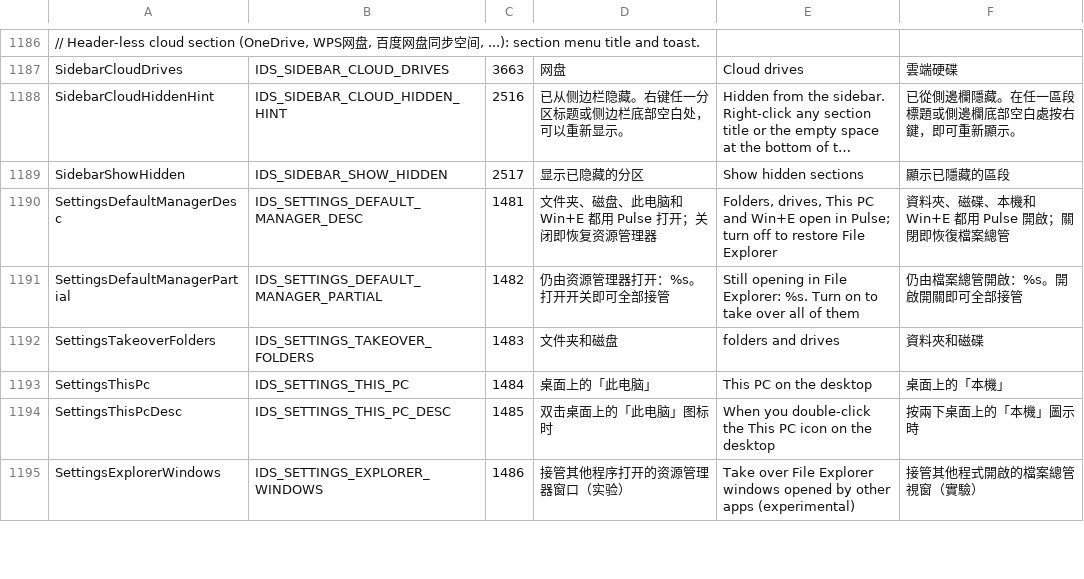
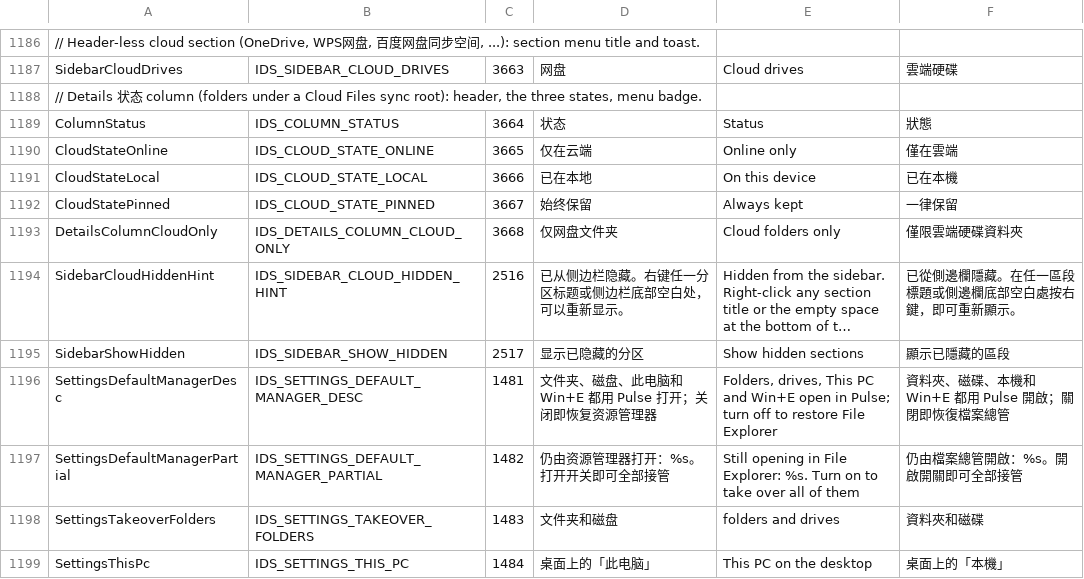
Before and after one commit to 0xheguoxing/pulse, a TSV file: tools/l10n/catalog.tsv, drawn as a sheet; only a part is shown, gaps mark what is left out; the shorter side is filled out with more unchanged rows; long unchanged cells end in …; the diff names each change by its address in the sheet, - before the commit and + after, or states it on an @@ line.

Commit message:
Show a Status column for files in cloud sync folders
Folders under a Cloud Files sync root (OneDrive, WPS and other cfapi
providers) get a Status column right after the name, like Explorer:
online only, on this device, or always kept. The state is decoded from
the attributes the listing already has (pinned, offline, recall on
open / data access), so drawing it costs no I/O and can never start a
download. Other folders and search results do not show the column.

The sidebar refresh publishes the sync roots it read; the pane view model
checks the current folder against them, long-path prefix included.

Status is in the default column set and in the header menu, where it
says it is for cloud folders only when the pane cannot show it. Masks
saved before this change get it switched on once (details_columns_v).
It is content-fitted, not sortable, and dropped after Type when the
pane gets narrow.

Tests: pulse_cloud_roots_test (attribute decoding, root matching),
selftest list-columns (layout, drop order, menu, prefs migration);
offscreen shots of a fixture sync root with pinned and offline items.

```diff
--- a/tools/l10n/catalog.tsv
+++ b/tools/l10n/catalog.tsv
+row 1188: // Details 状态 column (folders under a Cloud Files sync root): header, the three states, menu badge.
+row 1189: ColumnStatus | IDS_COLUMN_STATUS | 3664 | 状态 | Status | 狀態
+row 1190: CloudStateOnline | IDS_CLOUD_STATE_ONLINE | 3665 | 仅在云端 | Online only | 僅在雲端
+row 1191: CloudStateLocal | IDS_CLOUD_STATE_LOCAL | 3666 | 已在本地 | On this device | 已在本機
+row 1192: CloudStatePinned | IDS_CLOUD_STATE_PINNED | 3667 | 始终保留 | Always kept | 一律保留
+row 1193: DetailsColumnCloudOnly | IDS_DETAILS_COLUMN_CLOUD_ONLY | 3668 | 仅网盘文件夹 | Cloud folders only | 僅限雲端硬碟資料夾
```
Also changed, not shown: 18 other files.
